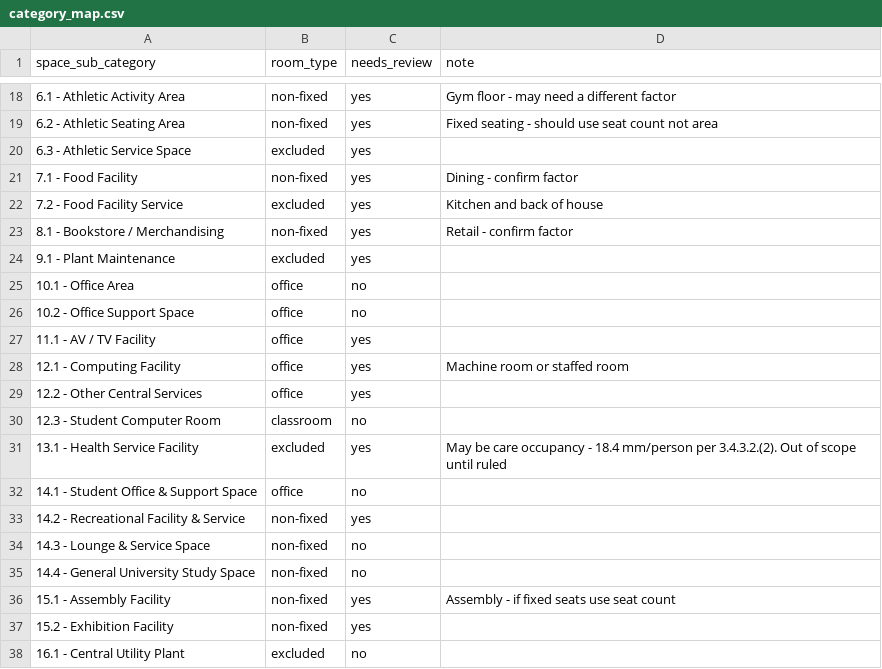
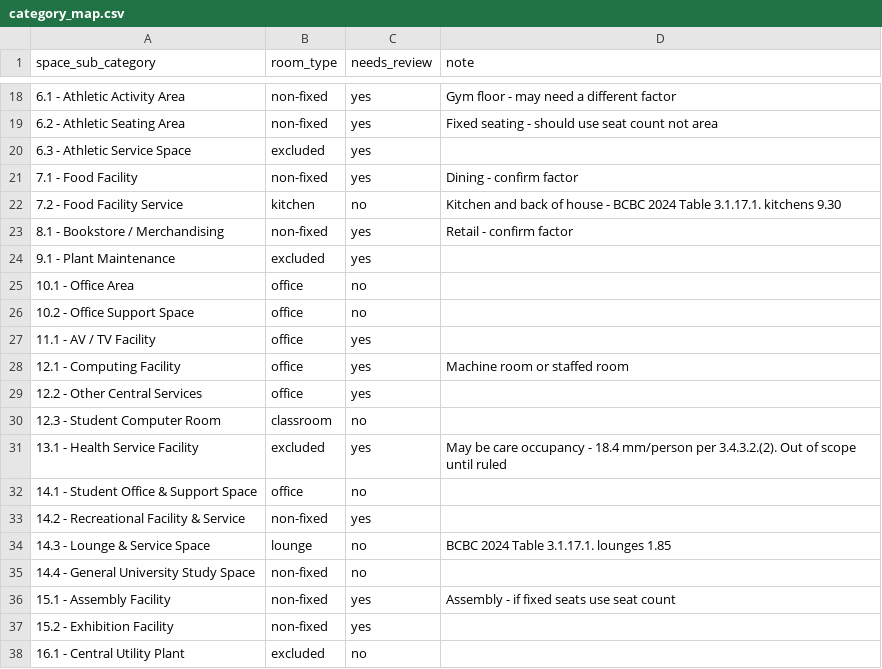
Before and after one commit to carlmontesclaros/data-analyst-workflows, a CSV file: capacity_egress_app/config/category_map.csv, drawn as a sheet; only a part is shown, gaps mark what is left out.

Commit message:
feat(factors): count lounges and kitchens at their per code load
BCBC 2024 Table 3.1.17.1. gives lounges 1.85 and kitchens 9.30 m2 per person,
so leaving them out undercounted the floor. They aren't counted on site
(occupancy varies), so they use per code. 16.x non-assignable (circulation,
washrooms, mechanical) has no table row and stays out.

- area_factors: lounge 1.85, kitchen 9.3; category_map 14.3 -> lounge, 7.2 -> kitchen
- room_exclude default 14.3,16 -> 16
- capacity_db.add_room_type: new table row, editor only, clause required, logged
- tests: lounge/kitchen in scope with per code, circulation out; unknown-type
  tests use 'gym' now that 'lounge' is a real type (92 pass)

```diff
--- a/capacity_egress_app/config/category_map.csv
+++ b/capacity_egress_app/config/category_map.csv
@@ -21,3 +21,3 @@ space_sub_category,room_type,needs_review,note
 7.1 - Food Facility,non-fixed,yes,Dining - confirm factor
-7.2 - Food Facility Service,excluded,yes,Kitchen and back of house
+7.2 - Food Facility Service,kitchen,no,Kitchen and back of house - BCBC 2024 Table 3.1.17.1. kitchens 9.30
 8.1 - Bookstore / Merchandising,non-fixed,yes,Retail - confirm factor
@@ -33,3 +33,3 @@ space_sub_category,room_type,needs_review,note
 14.2 - Recreational Facility & Service,non-fixed,yes,
-14.3 - Lounge & Service Space,non-fixed,no,
+14.3 - Lounge & Service Space,lounge,no,BCBC 2024 Table 3.1.17.1. lounges 1.85
 14.4 - General University Study Space,non-fixed,no,
```
Also changed, not shown: 6 other files.
